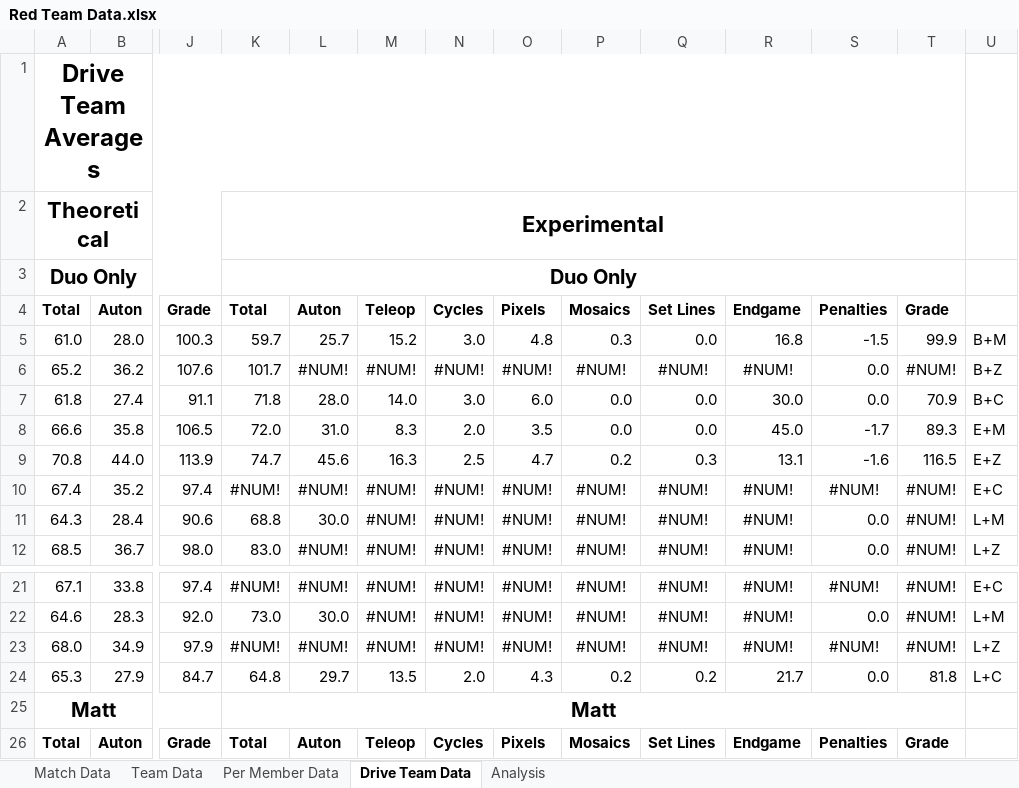
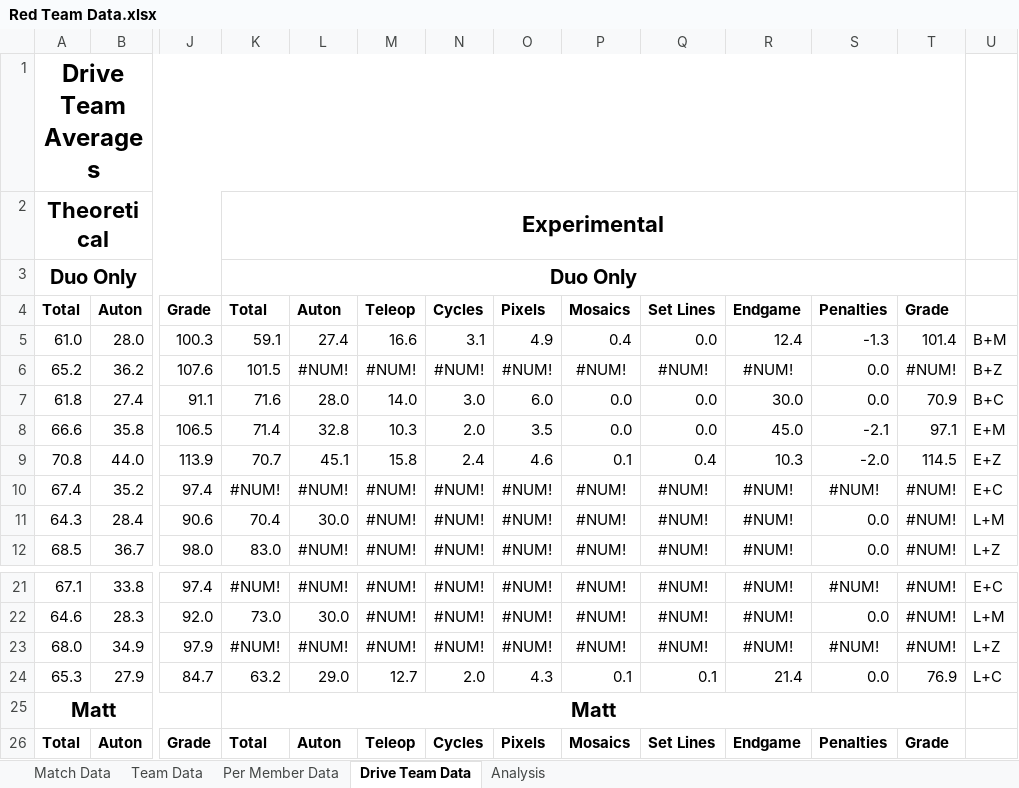
Before and after one commit to mahall05/FTCStats, an Excel workbook: Red Team Data.xlsx, sheet Drive Team Data, drawn as a sheet; only a part is shown, gaps mark what is left out; values as stored, in another font and other column widths than the file's, no borders; conditional formats not drawn; the diff covers the shown part only; the diff names each change by its address in the sheet, - before the commit and + after, or states it on an @@ line.

Commit message:
Shifted things around so date weight is calculated by the matches, not the team members

```diff
--- a/Red Team Data.xlsx (sheet Drive Team Data)
+++ b/Red Team Data.xlsx (sheet Drive Team Data)
-K5: 59.7
+K5: 59.1
-L5: 25.7
+L5: 27.4
-M5: 15.2
+M5: 16.6
-N5: 3.0
+N5: 3.1
-O5: 4.8
+O5: 4.9
-P5: 0.3
+P5: 0.4
-R5: 16.8
+R5: 12.4
-S5: -1.5
+S5: -1.3
-T5: 99.9
+T5: 101.4
-K6: 101.7
+K6: 101.5
-K7: 71.8
+K7: 71.6
-K8: 72.0
+K8: 71.4
-L8: 31.0
+L8: 32.8
-M8: 8.3
+M8: 10.3
-S8: -1.7
+S8: -2.1
-T8: 89.3
+T8: 97.1
-K9: 74.7
+K9: 70.7
-L9: 45.6
+L9: 45.1
-M9: 16.3
+M9: 15.8
-N9: 2.5
+N9: 2.4
-O9: 4.7
+O9: 4.6
-P9: 0.2
+P9: 0.1
-Q9: 0.3
+Q9: 0.4
-R9: 13.1
+R9: 10.3
-S9: -1.6
+S9: -2.0
-T9: 116.5
+T9: 114.5
-K11: 68.8
+K11: 70.4
-K24: 64.8
+K24: 63.2
-L24: 29.7
+L24: 29.0
-M24: 13.5
+M24: 12.7
-P24: 0.2
+P24: 0.1
-Q24: 0.2
+Q24: 0.1
-R24: 21.7
+R24: 21.4
-T24: 81.8
+T24: 76.9
```
Also changed, not shown: 46 edited cells elsewhere in this sheet, 3 other files.
